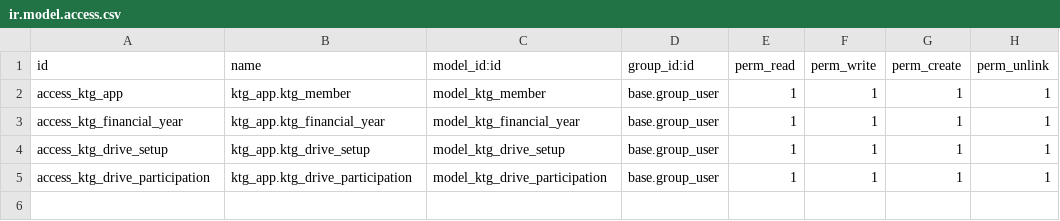
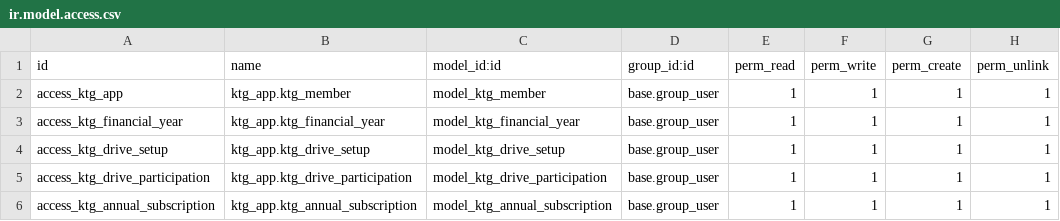
Before and after one commit to bryannahabwe/ktg-community-based-system, a CSV file: addons/ktg_app/security/ir.model.access.csv, drawn as a sheet; the diff names each change by its address in the sheet, - before the commit and + after, or states it on an @@ line.

Commit message:
Added more views and models for Annual Subscription

```diff
--- a/addons/ktg_app/security/ir.model.access.csv
+++ b/addons/ktg_app/security/ir.model.access.csv
+row 6: access_ktg_annual_subscription | ktg_app.ktg_annual_subscription | model_ktg_annual_subscription | base.group_user | 1 | 1 | 1 | 1
```
Also changed, not shown: 10 other files.
